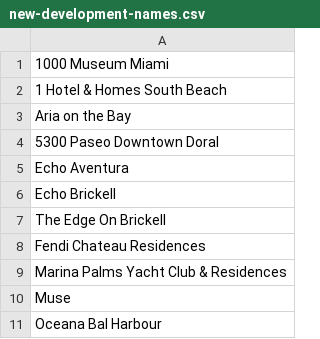
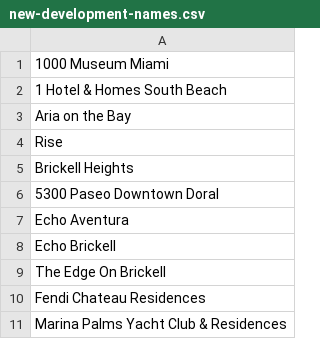
Before and after one commit to marknatera/miami-qosta, a CSV file: db/new-development-names.csv, drawn as a sheet; only a part is shown; the shorter side is filled out with more unchanged rows; the diff names each change by its address in the sheet, - before the commit and + after, or states it on an @@ line.

Commit message:
Adding more names to seeds file

```diff
--- a/db/new-development-names.csv
+++ b/db/new-development-names.csv
+row 4: Rise
+row 5: Brickell Heights
```
